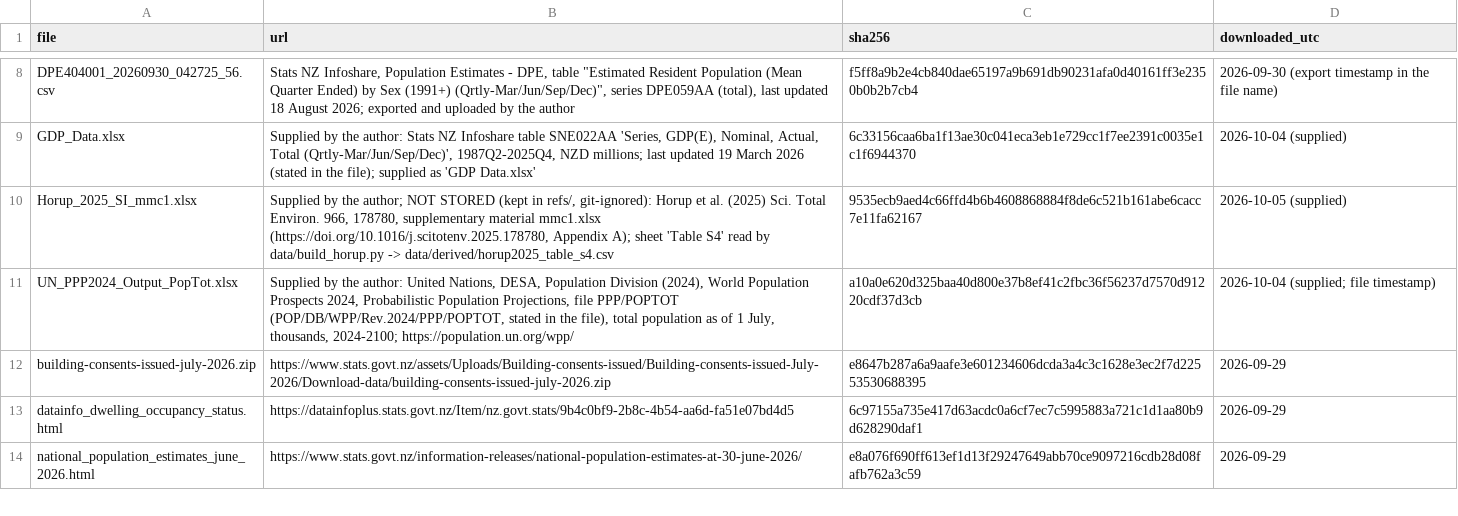
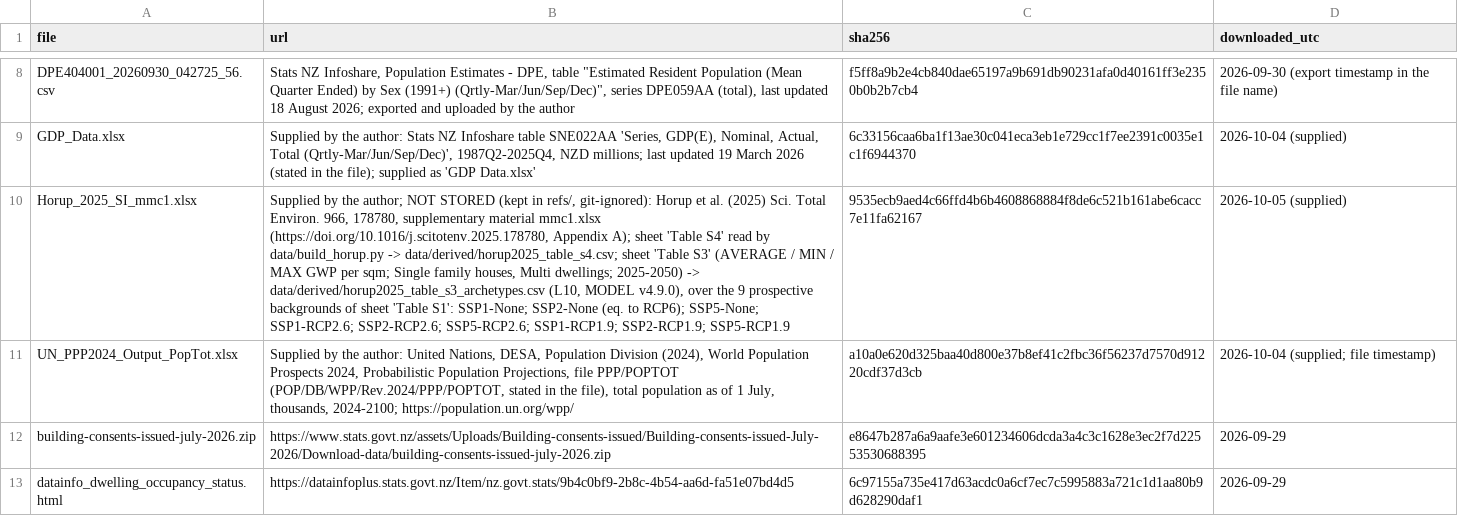
Before and after one commit to GerasimosChristoforatos/Pathway-Paper, a CSV file: data/raw/MANIFEST.csv, drawn as a sheet; only a part is shown, gaps mark what is left out; the shorter side is filled out with more unchanged rows; the diff names each change by its address in the sheet, - before the commit and + after, or states it on an @@ line.

Commit message:
WIP MODEL v4.9.0: Table S3 extract, L10, L8 by year, lever audit (stopped at audit check 4)
- data/build_horup.py: Table S3 archetype paths (avg/min/max; single-family,
  multi-dwelling; 2025-2050) with header and 2050 check-value asserts, and the
  Table S1 scenario list -> data/derived/horup2025_table_s3_archetypes.csv.
- levers.py: L10 Production decarbonisation (m = MIN/AVG by archetype, Moderate
  midpoint, TL = Ambitious, no logistic weight); L8 per-year case ratios on
  each case's own decarbonisation path (bootstrap interval at 2025).
- pathways / pathways_mc / events: A1-A3 event kernel (L10 on in-window
  events), m10(2050) on the committed lower bound's A1-A3 event factors.
- Sensitivity: ED4 carbon-only row, no-climate-policy backgrounds (Horup MAX).
- tools/lever_audit.py: the six-check lever audit. Check 4 fails for L10
  (TL alone above Ambitious alone): not yet released; no full run.

```diff
--- a/data/raw/MANIFEST.csv
+++ b/data/raw/MANIFEST.csv
-B10 (url): …data/build_horup.py -> data/derived/horup2025_table_s4.csv
+B10 (url): …data/build_horup.py -> data/derived/horup2025_table_s4.csv; sheet 'Table S3' (AVERAGE / MIN / MAX GWP per sqm; Single family houses, Multi dwellings; 2025-2050) -> data/derived/horup2025_table_s3_archetypes.csv (L10, MODEL v4.9.0), over the 9 prospective backgrounds of sheet 'Table S1': SSP1-None; SSP2-None (eq. to RCP6); SSP5-None; SSP1-RCP2.6; SSP2-RCP2.6; SSP5-RCP2.6; SSP1-RCP1.9; SSP2-RCP1.9; SSP5-RCP1.9
```
Also changed, not shown: 13 other files.
